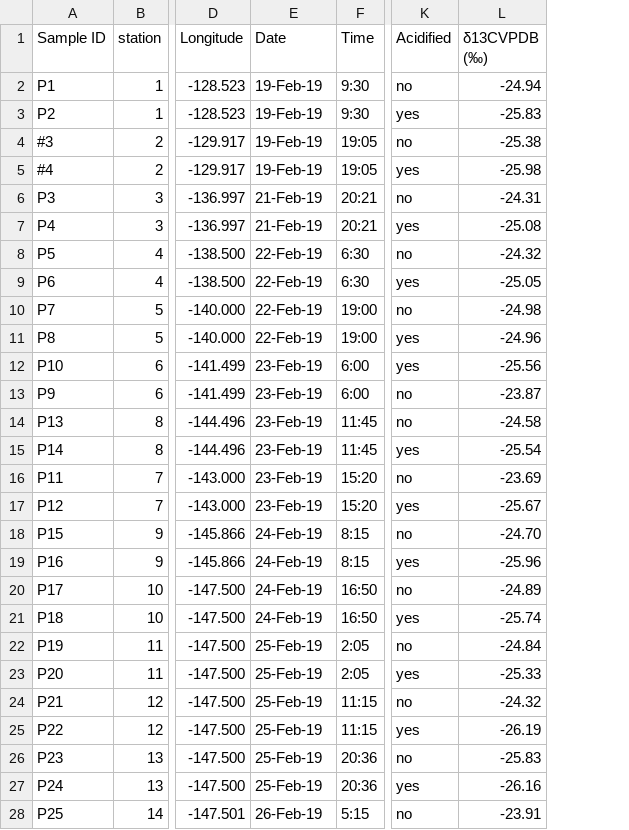
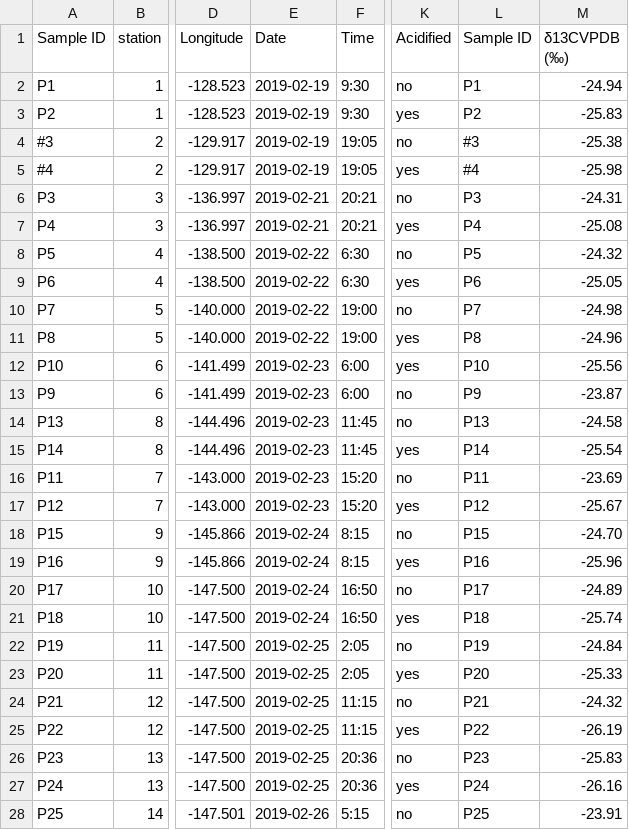
Before and after one commit to mcarolinegraham/2019-POM, a CSV file: original_data/raw_data/POM_tidy-Sheet1.csv, drawn as a sheet; only a part is shown, gaps mark what is left out; the diff covers the shown part only; the diff names each change by its address in the sheet, - before the commit and + after, or states it on an @@ line.

```diff
--- a/original_data/raw_data/POM_tidy-Sheet1.csv
+++ b/original_data/raw_data/POM_tidy-Sheet1.csv
+column L (Sample ID), rows 2-28: P1 | P2 | #3 | #4 | P3 | P4 | P5 | P6 | P7 | P8 | P10 | P9 | P13 | P14 | P11 | P12 | P15 | P16 | P17 | P18 | P19 | P20 | P21 | P22 | P23 | P24 | P25
-E2:E5 (Date): 19-Feb-19
+E2:E5 (Date): 2019-02-19
-E6:E7 (Date): 21-Feb-19
+E6:E7 (Date): 2019-02-21
-E8:E11 (Date): 22-Feb-19
+E8:E11 (Date): 2019-02-22
-E12:E17 (Date): 23-Feb-19
+E12:E17 (Date): 2019-02-23
-E18:E21 (Date): 24-Feb-19
+E18:E21 (Date): 2019-02-24
-E22:E27 (Date): 25-Feb-19
+E22:E27 (Date): 2019-02-25
-E28 (Date): 26-Feb-19
+E28 (Date): 2019-02-26
```
Also changed, not shown: 94 edited cells elsewhere in this file, original_data/IYS_2019_POM.csv, 4 other files.
